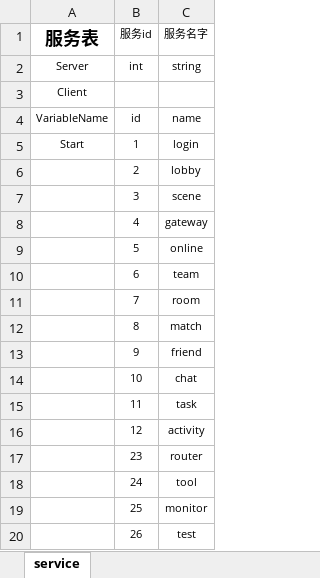
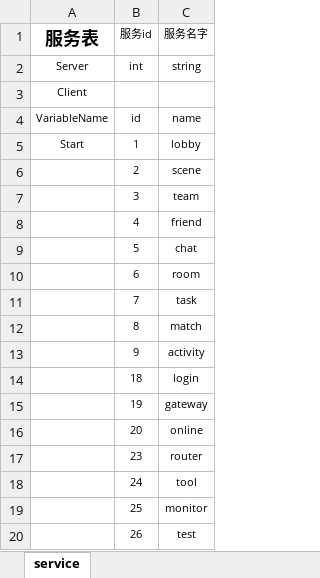
Before and after one commit to xiyoo0812/quanta, an Excel workbook: deply/service.xlsm, sheet service, drawn as a sheet; only a part is shown; values as stored, in another font and other column widths than the file's, no borders; removed rows and columns are numbered as before the commit, all else as after; the diff names each change by its address in the sheet, - before the commit and + after, or states it on an @@ line.

```diff
--- a/deply/service.xlsm (sheet service)
+++ b/deply/service.xlsm (sheet service)
-C5 (服务名字): login
+C5 (服务名字): lobby
-C6 (服务名字): lobby
+C6 (服务名字): scene
-C7 (服务名字): scene
+C7 (服务名字): team
-C8 (服务名字): gateway
+C8 (服务名字): friend
-C9 (服务名字): online
+C9 (服务名字): chat
-C10 (服务名字): team
+C10 (服务名字): room
-C11 (服务名字): room
+C11 (服务名字): task
-C13 (服务名字): friend
+C13 (服务名字): activity
-row 14:  | 10 | chat
-row 15:  | 11 | task
-row 16:  | 12 | activity
+row 14:  | 18 | login
+row 15:  | 19 | gateway
+row 16:  | 20 | online
```
Also changed, not shown: 18 other files.
